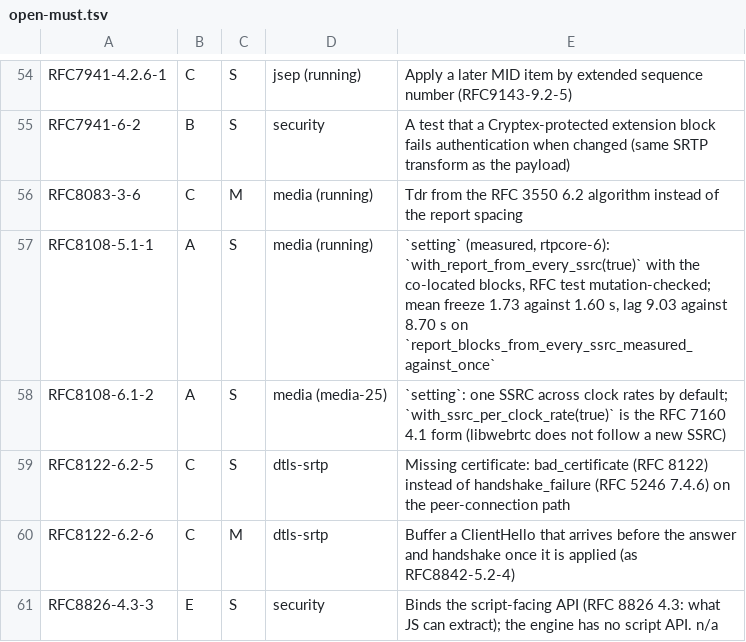
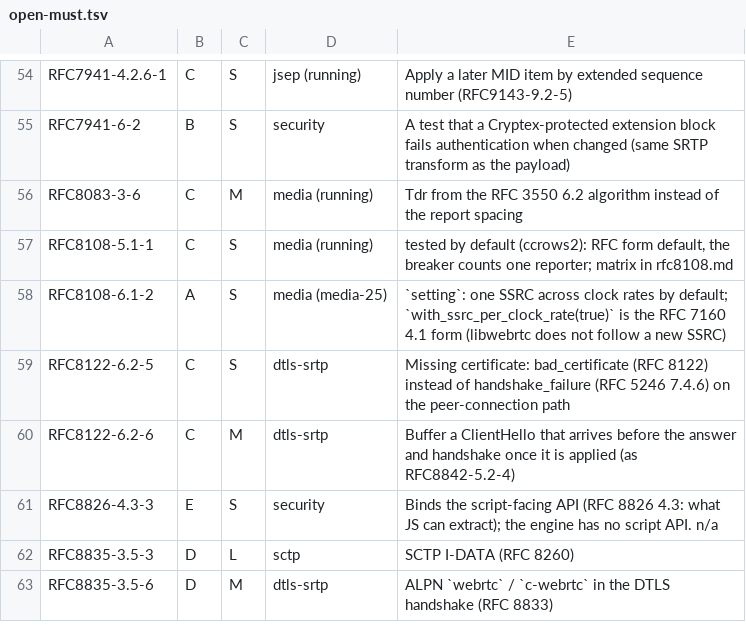
Before and after one commit to Brainwires/rtci, a TSV file: docs/conformance/audit/open-must.tsv, drawn as a sheet; only a part is shown, gaps mark what is left out; the shorter side is filled out with more unchanged rows.

```diff
--- a/docs/conformance/audit/open-must.tsv
+++ b/docs/conformance/audit/open-must.tsv
@@ -56,3 +56,3 @@ RFC7941-6-2	B	S	security	A test that a Cryptex-protected extension block fails a
 RFC8083-3-6	C	M	media (running)	Tdr from the RFC 3550 6.2 algorithm instead of the report spacing
-RFC8108-5.1-1	A	S	media (running)	`setting` (measured, rtpcore-6): `with_report_from_every_ssrc(true)` with the co-located blocks, RFC test mutation-checked; mean freeze 1.73 against 1.60 s, lag 9.03 against 8.70 s on `report_blocks_from_every_ssrc_measured_against_once`
+RFC8108-5.1-1	C	S	media (running)	tested by default (ccrows2): RFC form default, the breaker counts one reporter; matrix in rfc8108.md
 RFC8108-6.1-2	A	S	media (media-25)	`setting`: one SSRC across clock rates by default; `with_ssrc_per_clock_rate(true)` is the RFC 7160 4.1 form (libwebrtc does not follow a new SSRC)
```
Also changed, not shown: 6 other files.
